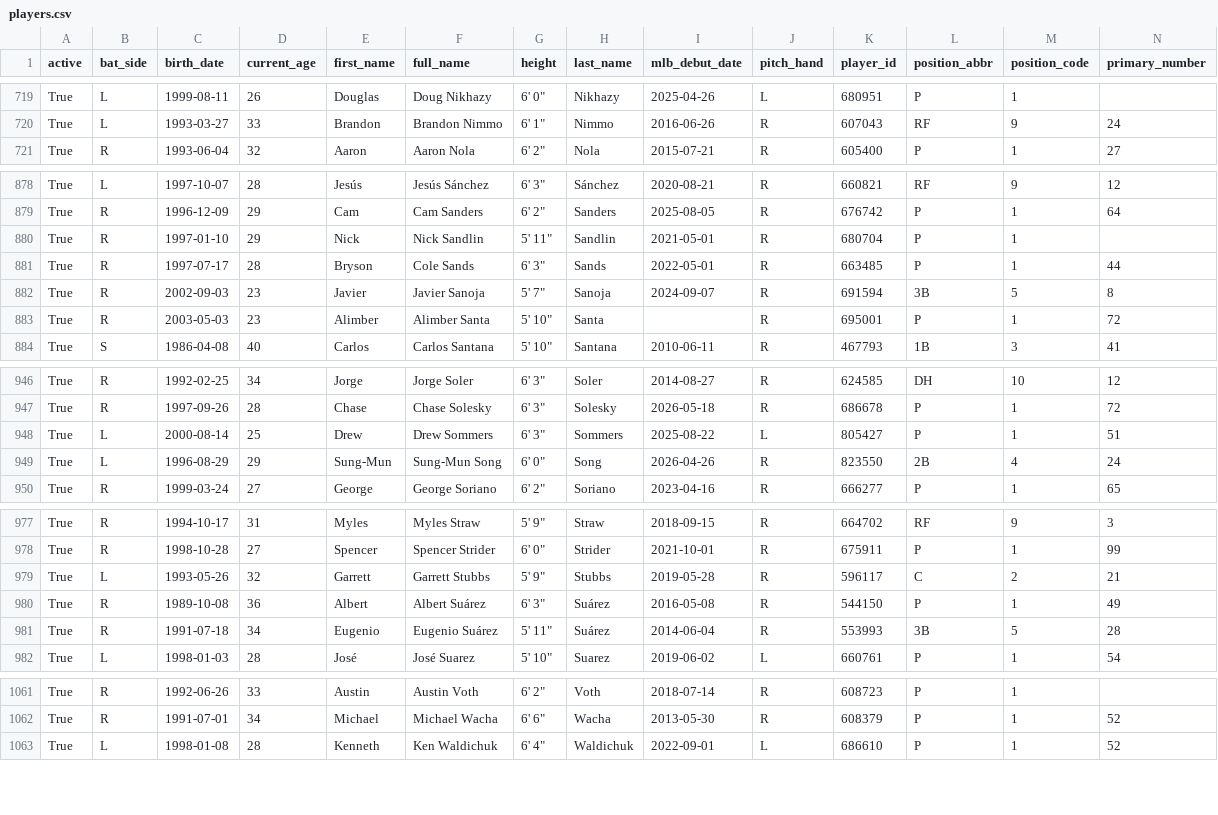
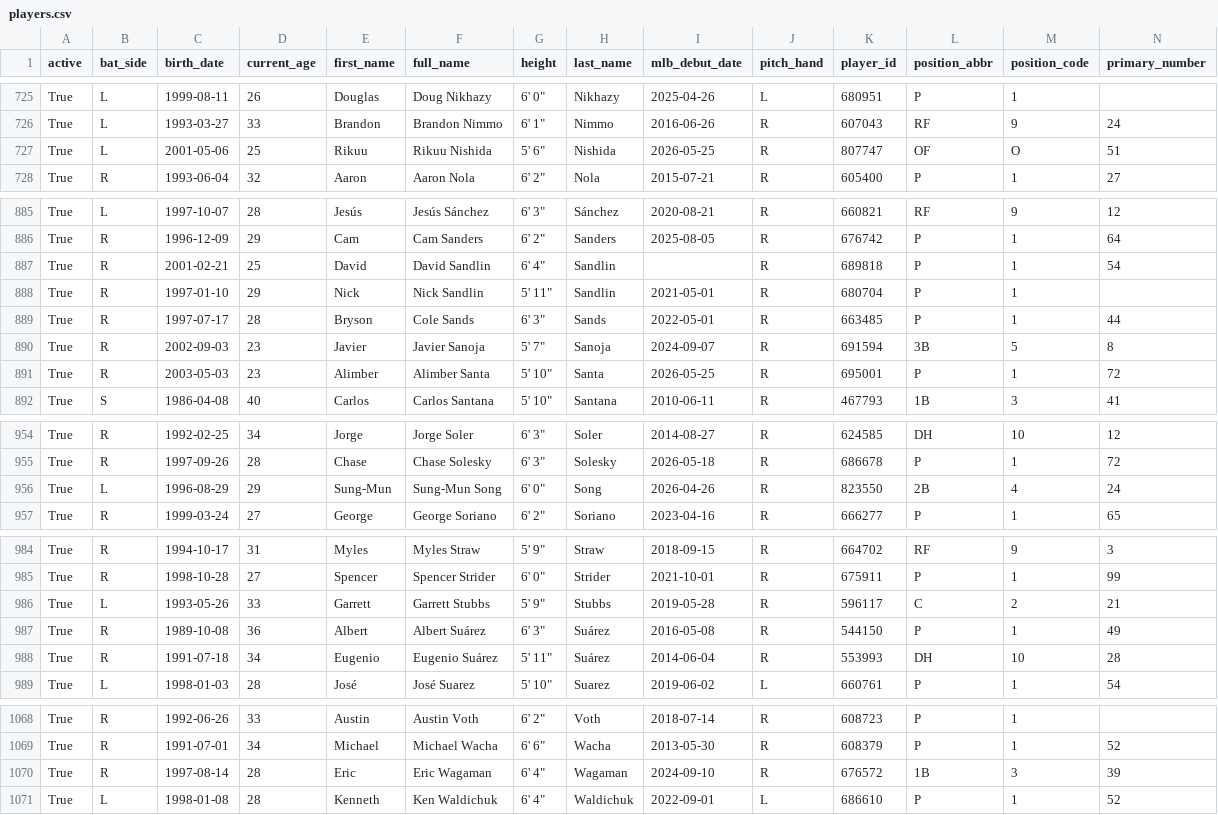
Before and after one commit to fuku8/mlb-data, a CSV file: data/players.csv, drawn as a sheet; only a part is shown, gaps mark what is left out; removed rows and columns are numbered as before the commit, all else as after; rows hold the shown columns only; the diff covers the shown part only; the diff names each change by its address in the sheet, - before the commit and + after, or states it on an @@ line.

```diff
--- a/data/players.csv
+++ b/data/players.csv
+row 727: True | L | 2001-05-06 | 25 | Rikuu | Rikuu Nishida | 5' 6" | Nishida | 2026-05-25 | R | 807747 | OF | O | 51
+row 887: True | R | 2001-02-21 | 25 | David | David Sandlin | 6' 4" | Sandlin |  | R | 689818 | P | 1 | 54
-I891 (mlb_debut_date): (empty)
+I891 (mlb_debut_date): 2026-05-25
-row 948: True | L | 2000-08-14 | 25 | Drew | Drew Sommers | 6' 3" | Sommers | 2025-08-22 | L | 805427 | P | 1 | 51
-D986 (current_age): 32
+D986 (current_age): 33
-L988 (position_abbr): 3B
+L988 (position_abbr): DH
-M988 (position_code): 5
+M988 (position_code): 10
+row 1070: True | R | 1997-08-14 | 28 | Eric | Eric Wagaman | 6' 4" | Wagaman | 2024-09-10 | R | 676572 | 1B | 3 | 39
```
Also changed, not shown: 6 added rows and 10 edited cells elsewhere in this file, data/player_fielding.csv, data/player_hitting.csv, 4 other files.
